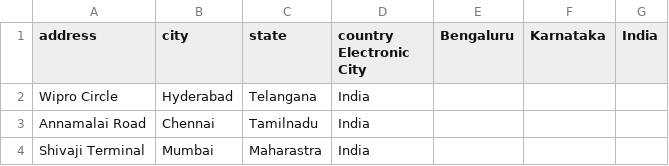
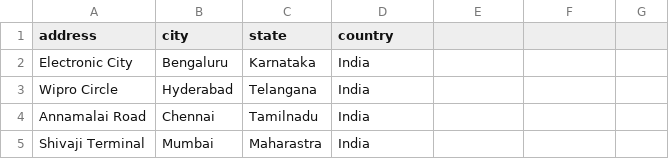
Before and after one commit to aratiwaradkar/SAP-BTP_FirstProject, a CSV file: db/data/sap.caphire.bookstore-Addresses.csv, drawn as a sheet.

```diff
--- a/db/data/sap.caphire.bookstore-Addresses.csv
+++ b/db/data/sap.caphire.bookstore-Addresses.csv
@@ -1,2 +1,3 @@
-address,city,state,country Electronic City, Bengaluru, Karnataka, India
+address,city,state,country
+Electronic City, Bengaluru, Karnataka, India
 Wipro Circle, Hyderabad, Telangana, India
```
Also changed, not shown: 3 other files.
